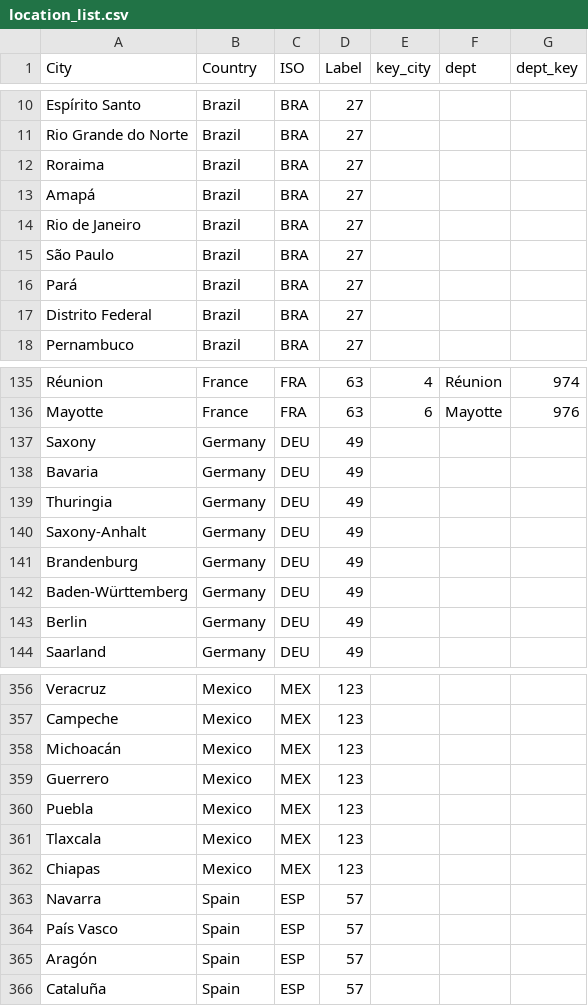
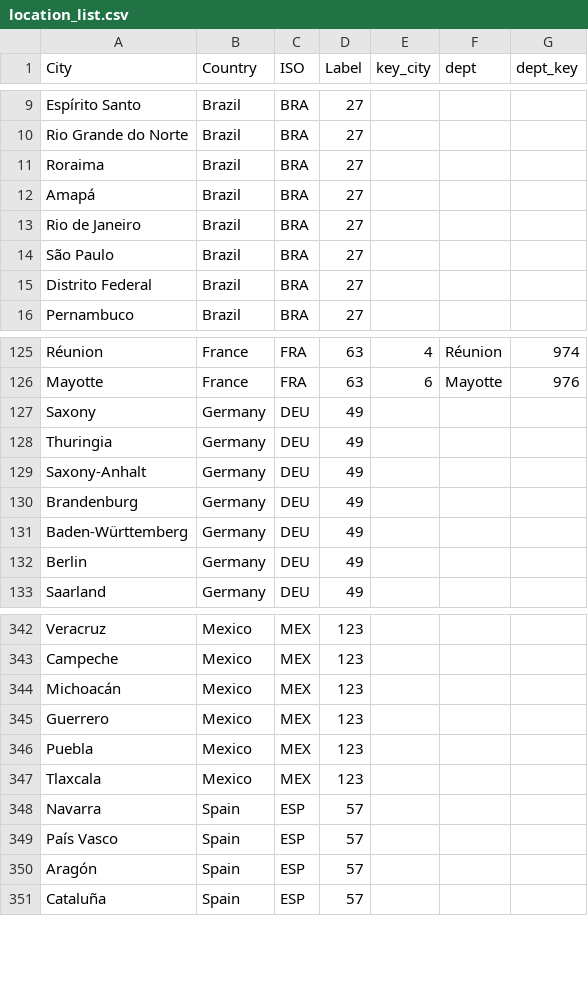
Before and after one commit to c19worldnews/covid19-weather, a CSV file: location_list.csv, drawn as a sheet; only a part is shown, gaps mark what is left out; the diff covers the shown part only.

```diff
--- a/location_list.csv
+++ b/location_list.csv
@@ -15,3 +14,2 @@ Rio de Janeiro,Brazil,BRA,27,,,
 São Paulo,Brazil,BRA,27,,,
-Pará,Brazil,BRA,27,,,
 Distrito Federal,Brazil,BRA,27,,,
@@ -137,3 +127,2 @@ Mayotte,France,FRA,63,6,Mayotte,976
 Saxony,Germany,DEU,49,,,
-Bavaria,Germany,DEU,49,,,
 Thuringia,Germany,DEU,49,,,
@@ -361,3 +347,2 @@ Puebla,Mexico,MEX,123,,,
 Tlaxcala,Mexico,MEX,123,,,
-Chiapas,Mexico,MEX,123,,,
 Navarra,Spain,ESP,57,,,
```
Also changed, not shown: 12 removed rows elsewhere in this file.
